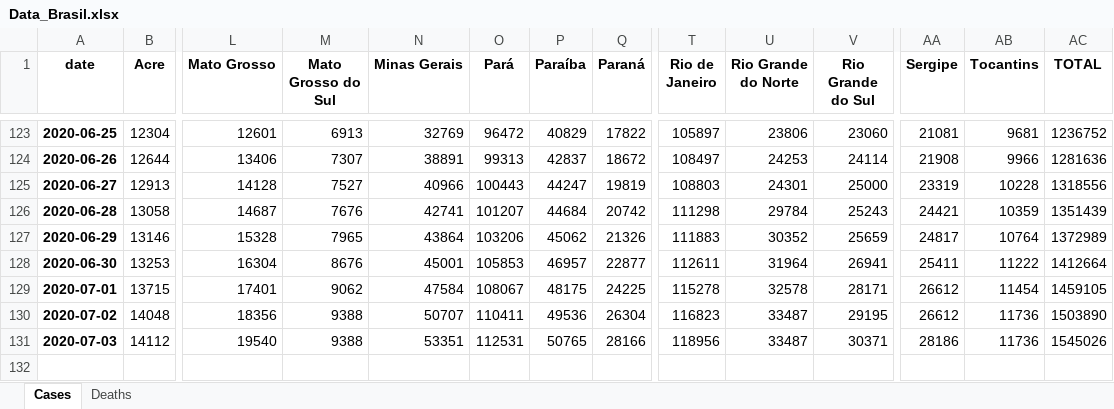
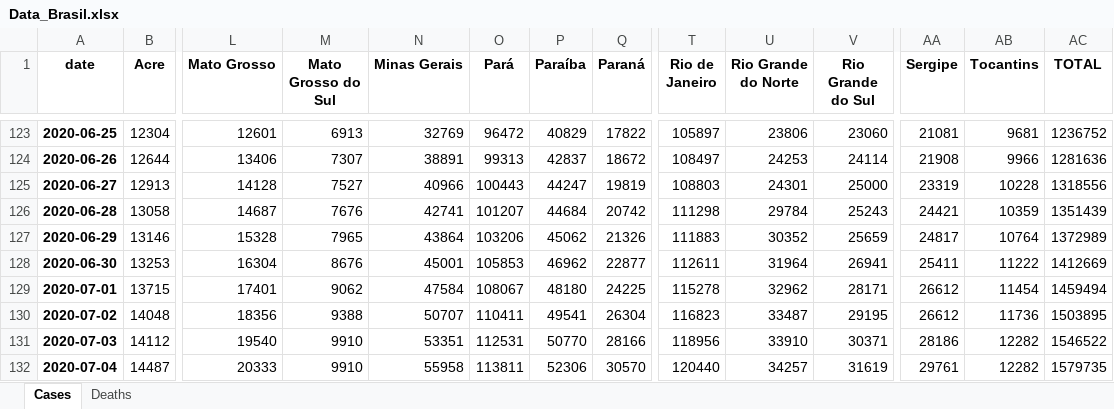
Before and after one commit to allissondantas/BIOCOMSC-COVID19-MAT2PY, an Excel workbook: data/Data_Brasil.xlsx, sheet Cases, drawn as a sheet; only a part is shown, gaps mark what is left out; values as stored, in another font and other column widths than the file's, no borders; rows hold the shown columns only; the diff names each change by its address in the sheet, - before the commit and + after, or states it on an @@ line.

```diff
--- a/data/Data_Brasil.xlsx (sheet Cases)
+++ b/data/Data_Brasil.xlsx (sheet Cases)
-P128 (Paraíba): 46957
+P128 (Paraíba): 46962
-AC128 (TOTAL): 1412664
+AC128 (TOTAL): 1412669
-P129 (Paraíba): 48175
+P129 (Paraíba): 48180
-U129 (Rio Grande do Norte): 32578
+U129 (Rio Grande do Norte): 32962
-AC129 (TOTAL): 1459105
+AC129 (TOTAL): 1459494
-P130 (Paraíba): 49536
+P130 (Paraíba): 49541
-AC130 (TOTAL): 1503890
+AC130 (TOTAL): 1503895
-M131 (Mato Grosso do Sul): 9388
+M131 (Mato Grosso do Sul): 9910
-P131 (Paraíba): 50765
+P131 (Paraíba): 50770
-U131 (Rio Grande do Norte): 33487
+U131 (Rio Grande do Norte): 33910
-AB131 (Tocantins): 11736
+AB131 (Tocantins): 12282
-AC131 (TOTAL): 1545026
+AC131 (TOTAL): 1546522
+row 132: 2020-07-04 | 14487 | 20333 | 9910 | 55958 | 113811 | 52306 | 30570 | 120440 | 34257 | 31619 | 29761 | 12282 | 1579735
```
Also changed, not shown: sheet Deaths, data/cases-recife.xlsx, 55 other files.
